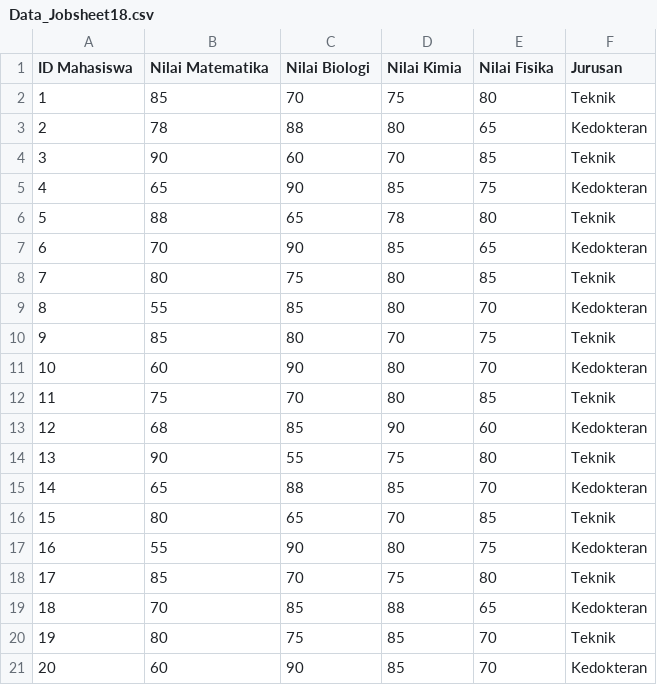
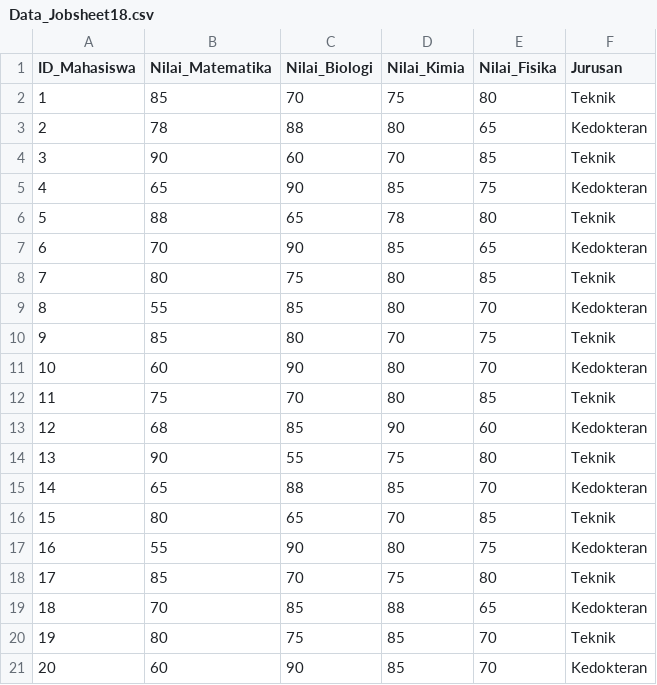
Before and after one commit to Fatikhaaa/data_science, a CSV file: Data_Jobsheet18.csv, drawn as a sheet.

Commit message:
Update Data_Jobsheet18.csv

```diff
--- a/Data_Jobsheet18.csv
+++ b/Data_Jobsheet18.csv
@@ -1,2 +1,2 @@
-ID Mahasiswa;Nilai Matematika;Nilai  Biologi;Nilai Kimia;Nilai Fisika;Jurusan
+ID_Mahasiswa;Nilai_Matematika;Nilai_Biologi;Nilai_Kimia;Nilai_Fisika;Jurusan
 1;85;70;75;80;Teknik
```
